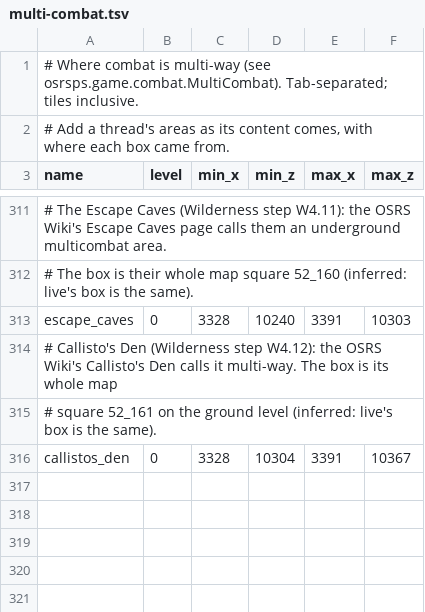
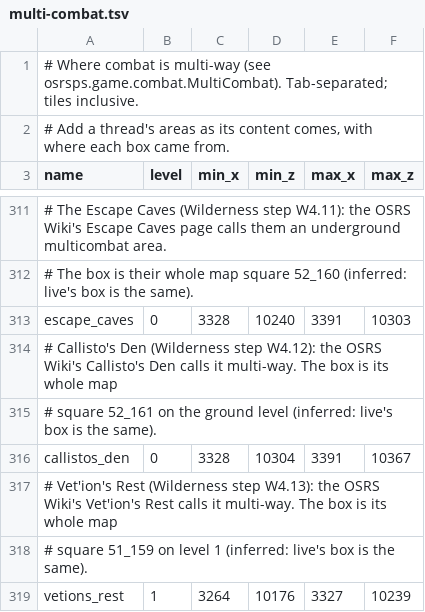
Before and after one commit to SamSjosten/OSRSPS, a TSV file: src/main/resources/multi-combat.tsv, drawn as a sheet; only a part is shown, gaps mark what is left out; the diff names each change by its address in the sheet, - before the commit and + after, or states it on an @@ line.

```diff
--- a/src/main/resources/multi-combat.tsv
+++ b/src/main/resources/multi-combat.tsv
+row 317: # Vet'ion's Rest (Wilderness step W4.13): the OSRS Wiki's Vet'ion's Rest calls it multi-way. The box is its whole map
+row 318: # square 51_159 on level 1 (inferred: live's box is the same).
+row 319: vetions_rest | 1 | 3264 | 10176 | 3327 | 10239
```
Also changed, not shown: 10 other files.
